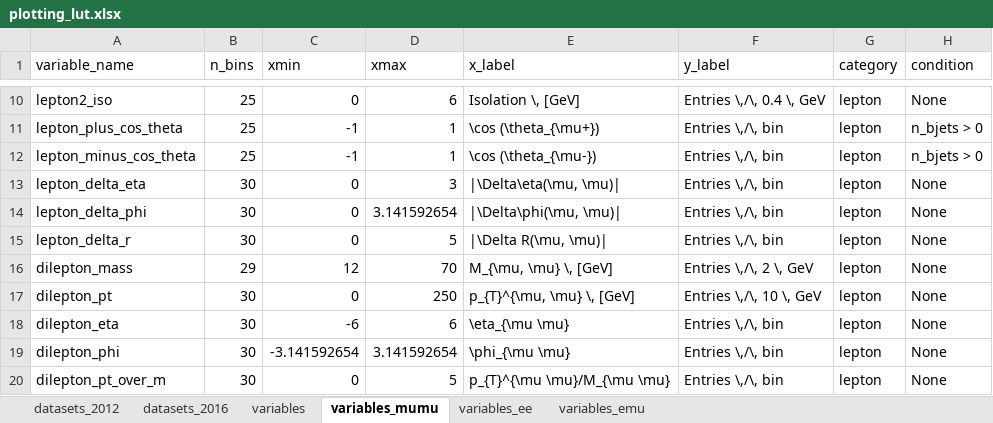
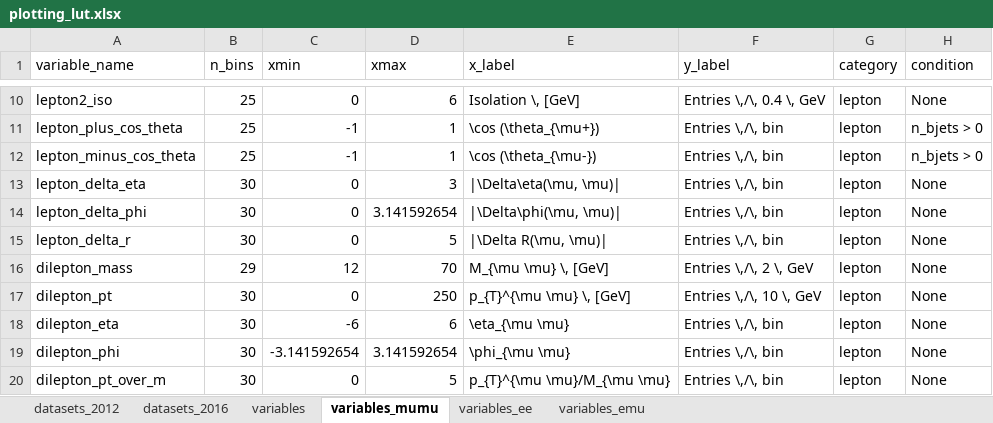
Before and after one commit to NWUHEP/analysis-tools, an Excel workbook: data/plotting_lut.xlsx, sheet variables_mumu, drawn as a sheet; only a part is shown, gaps mark what is left out; values as stored, in another font and other column widths than the file's, no borders; the diff names each change by its address in the sheet, - before the commit and + after, or states it on an @@ line.

```diff
--- a/data/plotting_lut.xlsx (sheet variables_mumu)
+++ b/data/plotting_lut.xlsx (sheet variables_mumu)
-E16 (x_label): M_{\mu, \mu} \, [GeV]
+E16 (x_label): M_{\mu \mu} \, [GeV]
-E17 (x_label): p_{T}^{\mu, \mu} \, [GeV]
+E17 (x_label): p_{T}^{\mu \mu} \, [GeV]
```
Also changed, not shown: 5 other files.
